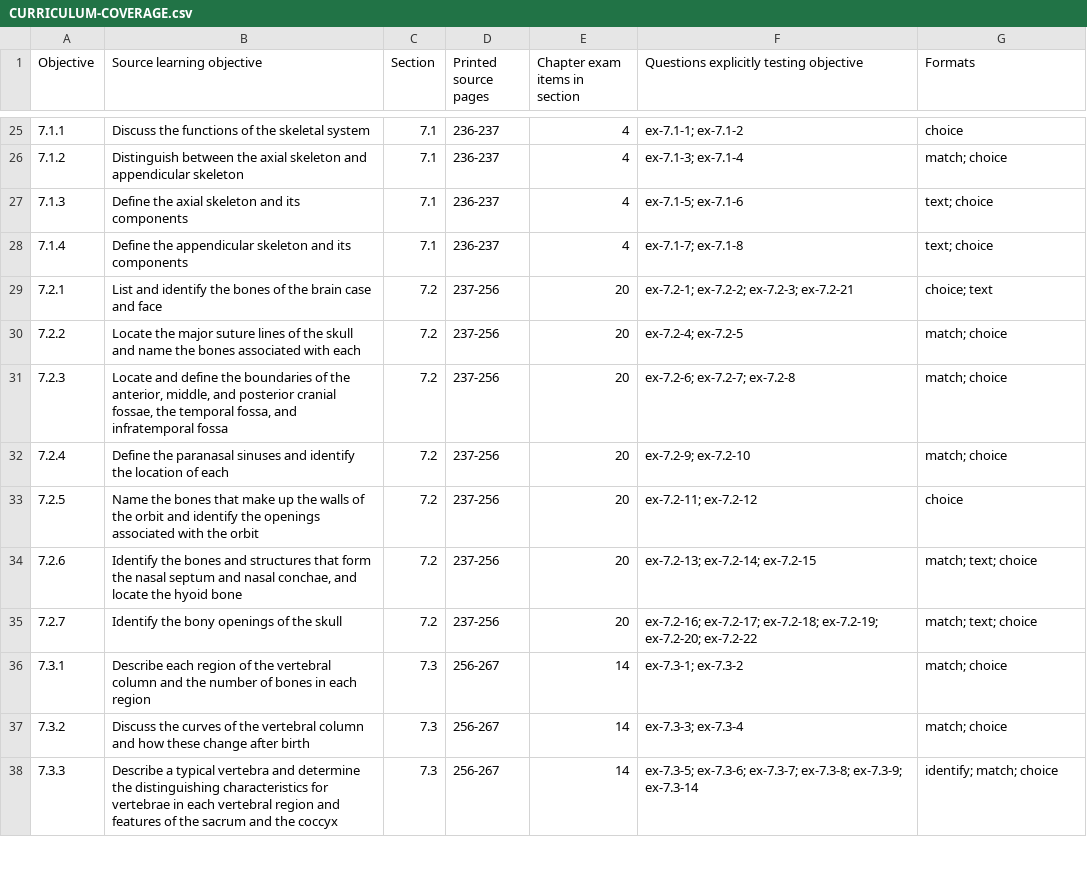
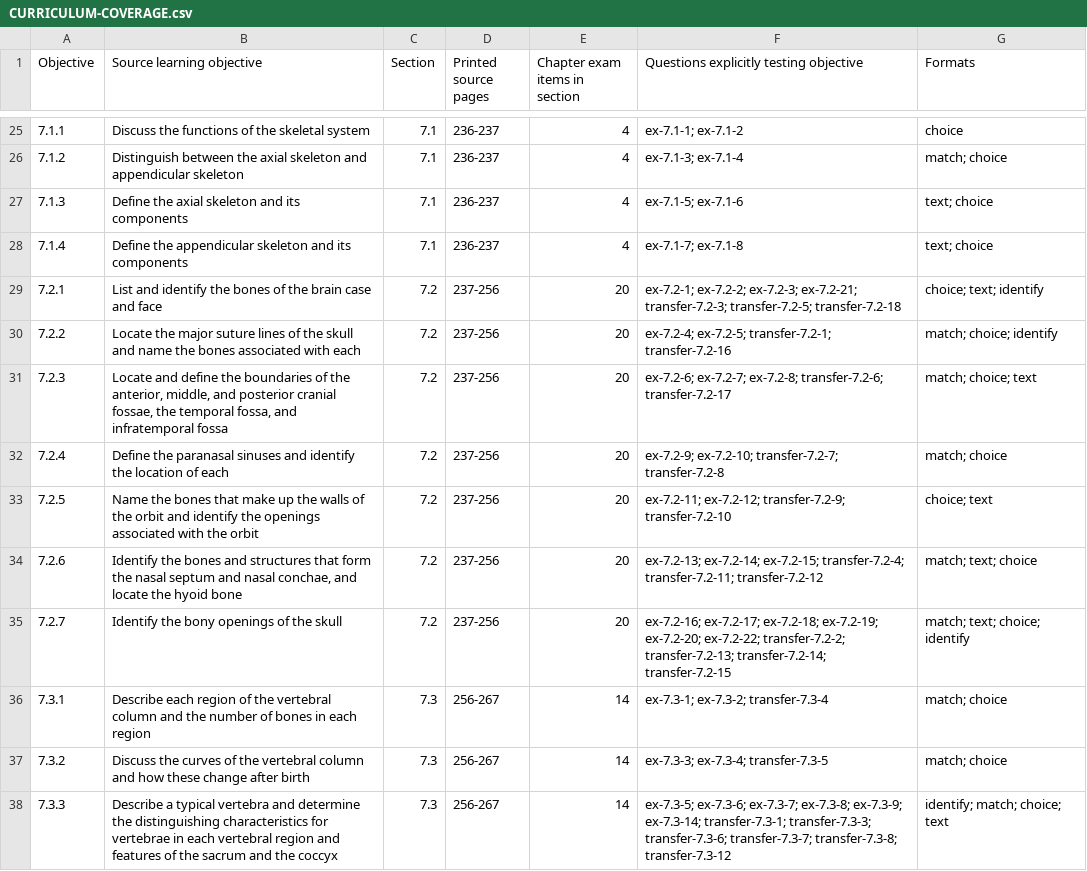
Before and after one commit to RorriMaesu/osteon-study, a CSV file: CURRICULUM-COVERAGE.csv, drawn as a sheet; only a part is shown, gaps mark what is left out; the diff covers the shown part only.

```diff
--- a/CURRICULUM-COVERAGE.csv
+++ b/CURRICULUM-COVERAGE.csv
@@ -28,11 +28,11 @@
 "7.1.4","Define the appendicular skeleton and its components","7.1","236-237","4","ex-7.1-7; ex-7.1-8","text; choice"
-"7.2.1","List and identify the bones of the brain case and face","7.2","237-256","20","ex-7.2-1; ex-7.2-2; ex-7.2-3; ex-7.2-21","choice; text"
-"7.2.2","Locate the major suture lines of the skull and name the bones associated with each","7.2","237-256","20","ex-7.2-4; ex-7.2-5","match; choice"
-"7.2.3","Locate and define the boundaries of the anterior, middle, and posterior cranial fossae, the temporal fossa, and infratemporal fossa","7.2","237-256","20","ex-7.2-6; ex-7.2-7; ex-7.2-8","match; choice"
-"7.2.4","Define the paranasal sinuses and identify the location of each","7.2","237-256","20","ex-7.2-9; ex-7.2-10","match; choice"
-"7.2.5","Name the bones that make up the walls of the orbit and identify the openings associated with the orbit","7.2","237-256","20","ex-7.2-11; ex-7.2-12","choice"
-"7.2.6","Identify the bones and structures that form the nasal septum and nasal conchae, and locate the hyoid bone","7.2","237-256","20","ex-7.2-13; ex-7.2-14; ex-7.2-15","match; text; choice"
-"7.2.7","Identify the bony openings of the skull","7.2","237-256","20","ex-7.2-16; ex-7.2-17; ex-7.2-18; ex-7.2-19; ex-7.2-20; ex-7.2-22","match; text; choice"
-"7.3.1","Describe each region of the vertebral column and the number of bones in each region","7.3","256-267","14","ex-7.3-1; ex-7.3-2","match; choice"
-"7.3.2","Discuss the curves of the vertebral column and how these change after birth","7.3","256-267","14","ex-7.3-3; ex-7.3-4","match; choice"
-"7.3.3","Describe a typical vertebra and determine the distinguishing characteristics for vertebrae in each vertebral region and features of the sacrum and the coccyx","7.3","256-267","14","ex-7.3-5; ex-7.3-6; ex-7.3-7; ex-7.3-8; ex-7.3-9; ex-7.3-14","identify; match; choice"
+"7.2.1","List and identify the bones of the brain case and face","7.2","237-256","20","ex-7.2-1; ex-7.2-2; ex-7.2-3; ex-7.2-21; transfer-7.2-3; transfer-7.2-5; transfer-7.2-18","choice; text; identify"
+"7.2.2","Locate the major suture lines of the skull and name the bones associated with each","7.2","237-256","20","ex-7.2-4; ex-7.2-5; transfer-7.2-1; transfer-7.2-16","match; choice; identify"
+"7.2.3","Locate and define the boundaries of the anterior, middle, and posterior cranial fossae, the temporal fossa, and infratemporal fossa","7.2","237-256","20","ex-7.2-6; ex-7.2-7; ex-7.2-8; transfer-7.2-6; transfer-7.2-17","match; choice; text"
+"7.2.4","Define the paranasal sinuses and identify the location of each","7.2","237-256","20","ex-7.2-9; ex-7.2-10; transfer-7.2-7; transfer-7.2-8","match; choice"
+"7.2.5","Name the bones that make up the walls of the orbit and identify the openings associated with the orbit","7.2","237-256","20","ex-7.2-11; ex-7.2-12; transfer-7.2-9; transfer-7.2-10","choice; text"
+"7.2.6","Identify the bones and structures that form the nasal septum and nasal conchae, and locate the hyoid bone","7.2","237-256","20","ex-7.2-13; ex-7.2-14; ex-7.2-15; transfer-7.2-4; transfer-7.2-11; transfer-7.2-12","match; text; choice"
+"7.2.7","Identify the bony openings of the skull","7.2","237-256","20","ex-7.2-16; ex-7.2-17; ex-7.2-18; ex-7.2-19; ex-7.2-20; ex-7.2-22; transfer-7.2-2; transfer-7.2-13; transfer-7.2-14; transfer-7.2-15","match; text; choice; identify"
+"7.3.1","Describe each region of the vertebral column and the number of bones in each region","7.3","256-267","14","ex-7.3-1; ex-7.3-2; transfer-7.3-4","match; choice"
+"7.3.2","Discuss the curves of the vertebral column and how these change after birth","7.3","256-267","14","ex-7.3-3; ex-7.3-4; transfer-7.3-5","match; choice"
+"7.3.3","Describe a typical vertebra and determine the distinguishing characteristics for vertebrae in each vertebral region and features of the sacrum and the coccyx","7.3","256-267","14","ex-7.3-5; ex-7.3-6; ex-7.3-7; ex-7.3-8; ex-7.3-9; ex-7.3-14; transfer-7.3-1; transfer-7.3-3; transfer-7.3-6; transfer-7.3-7; transfer-7.3-8; transfer-7.3-12","identify; match; choice; text"
```
Also changed, not shown: 77 edited cells elsewhere in this file, 50 other files.
